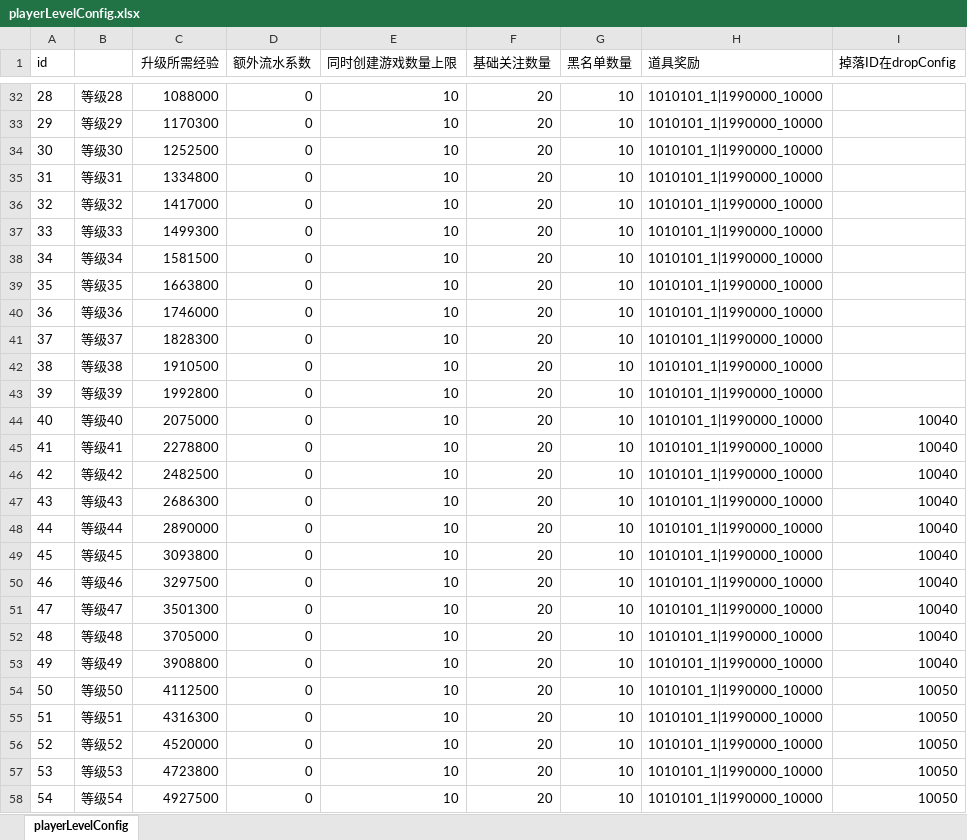
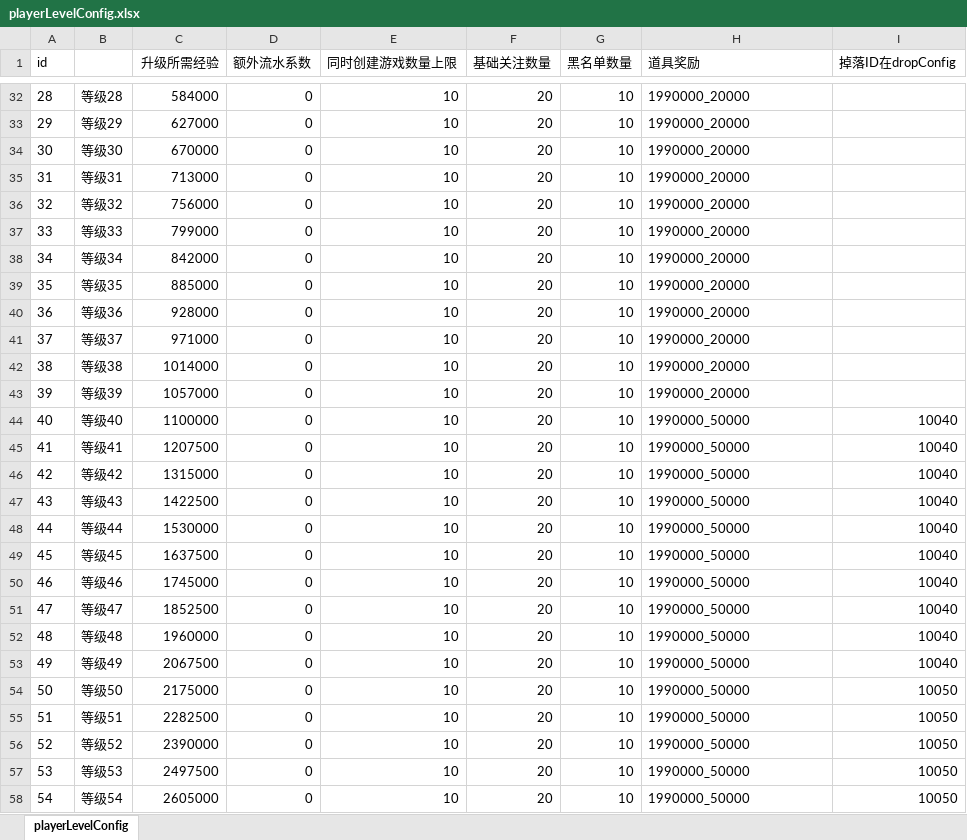
Before and after one commit to yanhailong/jjj_server, an Excel workbook: hall/resources/sample/playerLevelConfig.xlsx, sheet playerLevelConfig, drawn as a sheet; only a part is shown, gaps mark what is left out; values as stored, in another font and other column widths than the file's, no borders; the diff covers the shown part only; the diff names each change by its address in the sheet, - before the commit and + after, or states it on an @@ line.

```diff
--- a/hall/resources/sample/playerLevelConfig.xlsx (sheet playerLevelConfig)
+++ b/hall/resources/sample/playerLevelConfig.xlsx (sheet playerLevelConfig)
-C32 (升级所需经验): 1088000
+C32 (升级所需经验): 584000
-H32:H43 (道具奖励): 1010101_1|1990000_10000
+H32:H43 (道具奖励): 1990000_20000
-C33 (升级所需经验): 1170300
+C33 (升级所需经验): 627000
-C34 (升级所需经验): 1252500
+C34 (升级所需经验): 670000
-C35 (升级所需经验): 1334800
+C35 (升级所需经验): 713000
-C36 (升级所需经验): 1417000
+C36 (升级所需经验): 756000
-C37 (升级所需经验): 1499300
+C37 (升级所需经验): 799000
-C38 (升级所需经验): 1581500
+C38 (升级所需经验): 842000
-C39 (升级所需经验): 1663800
+C39 (升级所需经验): 885000
-C40 (升级所需经验): 1746000
+C40 (升级所需经验): 928000
-C41 (升级所需经验): 1828300
+C41 (升级所需经验): 971000
-C42 (升级所需经验): 1910500
+C42 (升级所需经验): 1014000
-C43 (升级所需经验): 1992800
+C43 (升级所需经验): 1057000
-C44 (升级所需经验): 2075000
+C44 (升级所需经验): 1100000
-H44:H58 (道具奖励): 1010101_1|1990000_10000
+H44:H58 (道具奖励): 1990000_50000
-C45 (升级所需经验): 2278800
+C45 (升级所需经验): 1207500
-C46 (升级所需经验): 2482500
+C46 (升级所需经验): 1315000
-C47 (升级所需经验): 2686300
+C47 (升级所需经验): 1422500
-C48 (升级所需经验): 2890000
+C48 (升级所需经验): 1530000
-C49 (升级所需经验): 3093800
+C49 (升级所需经验): 1637500
-C50 (升级所需经验): 3297500
+C50 (升级所需经验): 1745000
-C51 (升级所需经验): 3501300
+C51 (升级所需经验): 1852500
-C52 (升级所需经验): 3705000
+C52 (升级所需经验): 1960000
-C53 (升级所需经验): 3908800
+C53 (升级所需经验): 2067500
-C54 (升级所需经验): 4112500
+C54 (升级所需经验): 2175000
-C55 (升级所需经验): 4316300
+C55 (升级所需经验): 2282500
-C56 (升级所需经验): 4520000
+C56 (升级所需经验): 2390000
-C57 (升级所需经验): 4723800
+C57 (升级所需经验): 2497500
-C58 (升级所需经验): 4927500
+C58 (升级所需经验): 2605000
```
Also changed, not shown: 1943 edited cells elsewhere in this sheet, hall/resources/sample/Item.xlsx, poker/resources/sample/Item.xlsx, 37 other files.
